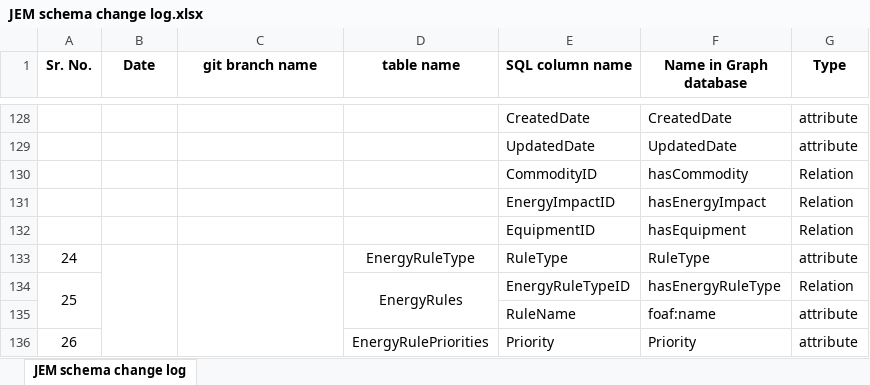
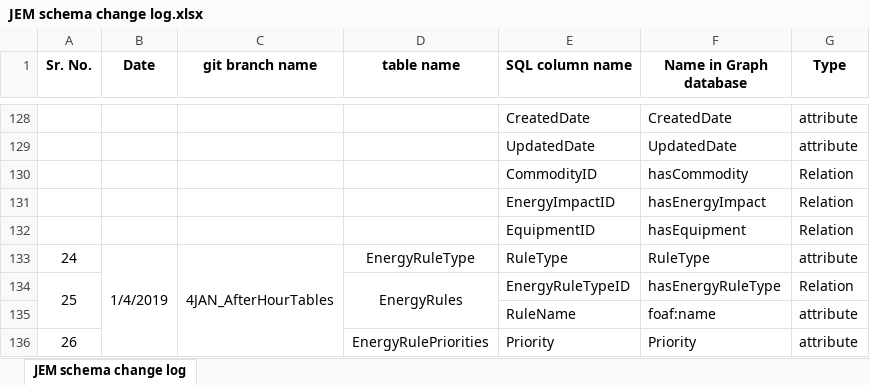
Before and after one commit to samirjamadar96/git-learning, an Excel workbook: JEM schema change log.xlsx, sheet JEM schema change log, drawn as a sheet; only a part is shown, gaps mark what is left out; values as stored, in another font and other column widths than the file's, no borders; the diff covers the shown part only; the diff names each change by its address in the sheet, - before the commit and + after, or states it on an @@ line.

Commit message:
after hour tables done

```diff
--- a/JEM schema change log.xlsx (sheet JEM schema change log)
+++ b/JEM schema change log.xlsx (sheet JEM schema change log)
-B133 (Date): (empty)
+B133 (Date): 1/4/2019
-C133 (git branch name): (empty)
+C133 (git branch name): 4JAN_AfterHourTables
```
Also changed, not shown: 30 added rows elsewhere in this sheet, 1 other file.
